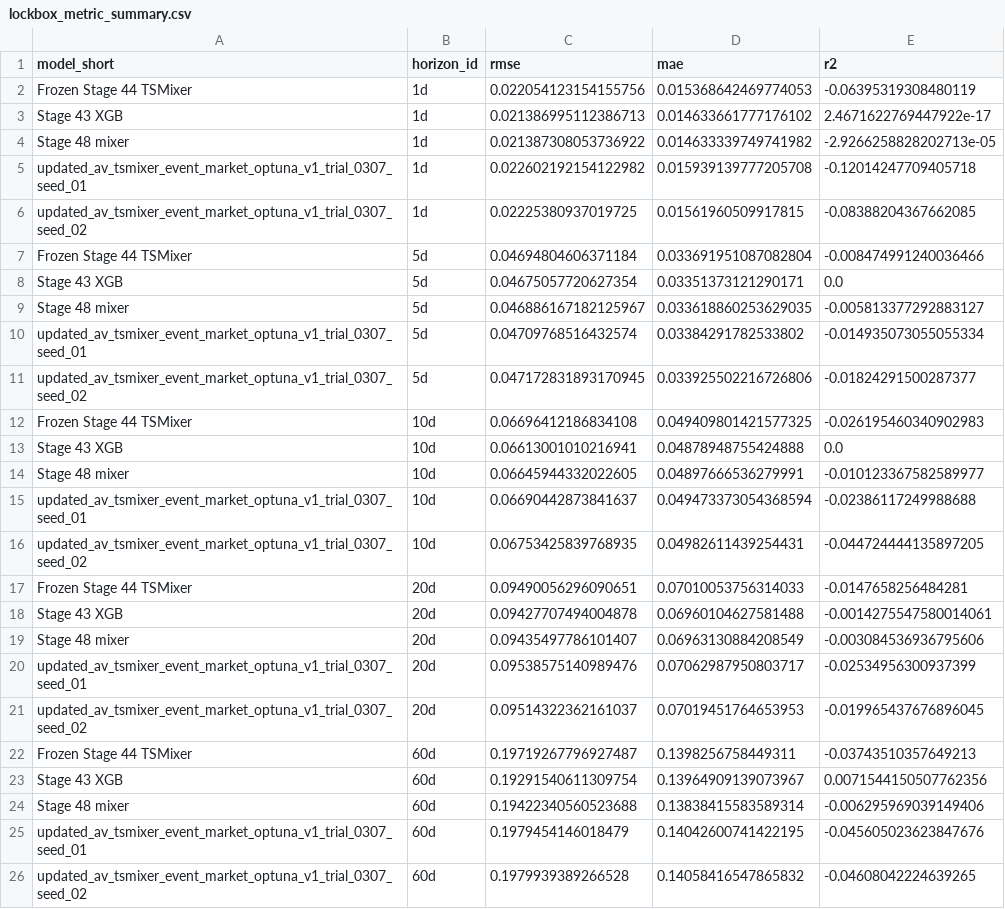
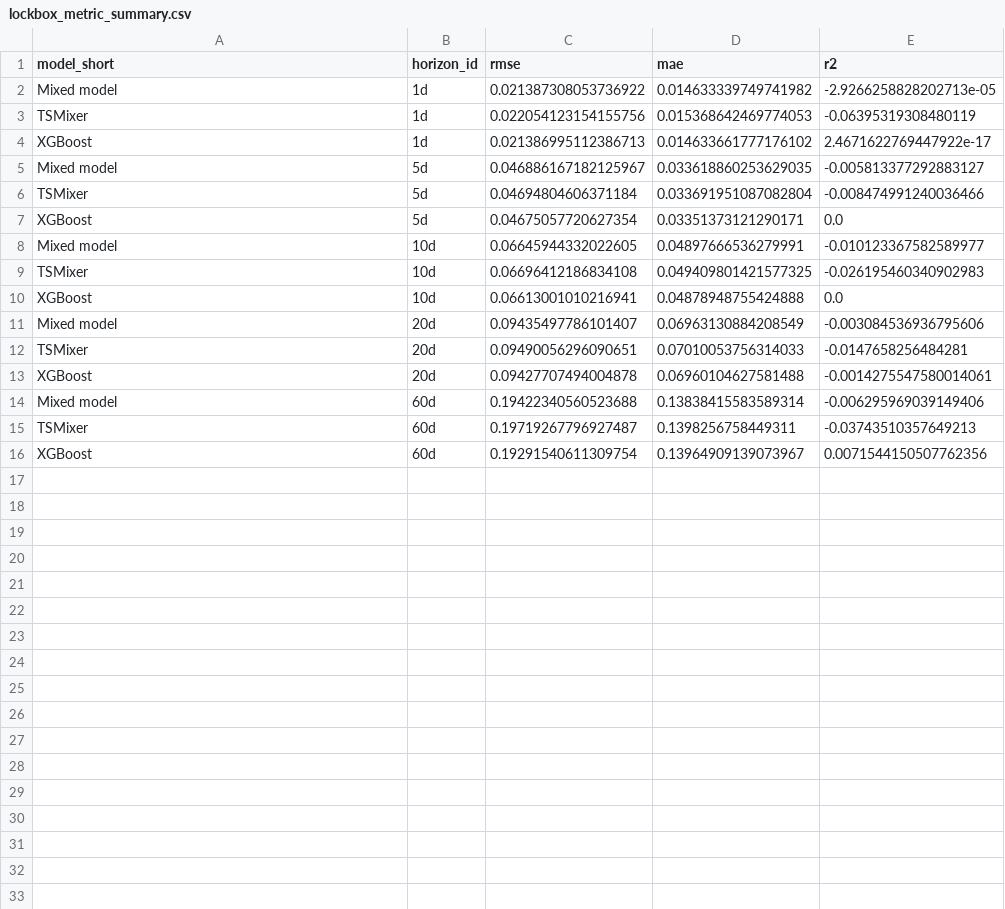
Before and after one commit to ValdiviaEng/financial-event-state-forecasting, a CSV file: report_artifacts/lockbox_metric_summary.csv, drawn as a sheet.

```diff
--- a/report_artifacts/lockbox_metric_summary.csv
+++ b/report_artifacts/lockbox_metric_summary.csv
@@ -1,26 +1,16 @@
 model_short,horizon_id,rmse,mae,r2
-Frozen Stage 44 TSMixer,1d,0.022054123154155756,0.015368642469774053,-0.06395319308480119
-Stage 43 XGB,1d,0.021386995112386713,0.014633661777176102,2.4671622769447922e-17
-Stage 48 mixer,1d,0.021387308053736922,0.014633339749741982,-2.9266258828202713e-05
-updated_av_tsmixer_event_market_optuna_v1_trial_0307_seed_01,1d,0.022602192154122982,0.015939139777205708,-0.12014247709405718
-updated_av_tsmixer_event_market_optuna_v1_trial_0307_seed_02,1d,0.02225380937019725,0.01561960509917815,-0.08388204367662085
-Frozen Stage 44 TSMixer,5d,0.04694804606371184,0.033691951087082804,-0.008474991240036466
-Stage 43 XGB,5d,0.04675057720627354,0.03351373121290171,0.0
-Stage 48 mixer,5d,0.046886167182125967,0.033618860253629035,-0.005813377292883127
-updated_av_tsmixer_event_market_optuna_v1_trial_0307_seed_01,5d,0.04709768516432574,0.03384291782533802,-0.014935073055055334
-updated_av_tsmixer_event_market_optuna_v1_trial_0307_seed_02,5d,0.047172831893170945,0.033925502216726806,-0.01824291500287377
-Frozen Stage 44 TSMixer,10d,0.06696412186834108,0.049409801421577325,-0.026195460340902983
-Stage 43 XGB,10d,0.06613001010216941,0.04878948755424888,0.0
-Stage 48 mixer,10d,0.06645944332022605,0.04897666536279991,-0.010123367582589977
-updated_av_tsmixer_event_market_optuna_v1_trial_0307_seed_01,10d,0.06690442873841637,0.049473373054368594,-0.02386117249988688
-updated_av_tsmixer_event_market_optuna_v1_trial_0307_seed_02,10d,0.06753425839768935,0.04982611439254431,-0.044724444135897205
-Frozen Stage 44 TSMixer,20d,0.09490056296090651,0.07010053756314033,-0.0147658256484281
-Stage 43 XGB,20d,0.09427707494004878,0.06960104627581488,-0.0014275547580014061
-Stage 48 mixer,20d,0.09435497786101407,0.06963130884208549,-0.003084536936795606
-updated_av_tsmixer_event_market_optuna_v1_trial_0307_seed_01,20d,0.09538575140989476,0.07062987950803717,-0.02534956300937399
-updated_av_tsmixer_event_market_optuna_v1_trial_0307_seed_02,20d,0.09514322362161037,0.07019451764653953,-0.019965437676896045
-Frozen Stage 44 TSMixer,60d,0.19719267796927487,0.1398256758449311,-0.03743510357649213
-Stage 43 XGB,60d,0.19291540611309754,0.13964909139073967,0.0071544150507762356
-Stage 48 mixer,60d,0.19422340560523688,0.13838415583589314,-0.006295969039149406
-updated_av_tsmixer_event_market_optuna_v1_trial_0307_seed_01,60d,0.1979454146018479,0.14042600741422195,-0.045605023623847676
-updated_av_tsmixer_event_market_optuna_v1_trial_0307_seed_02,60d,0.1979939389266528,0.14058416547865832,-0.04608042224639265
+Mixed model,1d,0.021387308053736922,0.014633339749741982,-2.9266258828202713e-05
+TSMixer,1d,0.022054123154155756,0.015368642469774053,-0.06395319308480119
+XGBoost,1d,0.021386995112386713,0.014633661777176102,2.4671622769447922e-17
+Mixed model,5d,0.046886167182125967,0.033618860253629035,-0.005813377292883127
+TSMixer,5d,0.04694804606371184,0.033691951087082804,-0.008474991240036466
+XGBoost,5d,0.04675057720627354,0.03351373121290171,0.0
+Mixed model,10d,0.06645944332022605,0.04897666536279991,-0.010123367582589977
+TSMixer,10d,0.06696412186834108,0.049409801421577325,-0.026195460340902983
+XGBoost,10d,0.06613001010216941,0.04878948755424888,0.0
+Mixed model,20d,0.09435497786101407,0.06963130884208549,-0.003084536936795606
+TSMixer,20d,0.09490056296090651,0.07010053756314033,-0.0147658256484281
+XGBoost,20d,0.09427707494004878,0.06960104627581488,-0.0014275547580014061
+Mixed model,60d,0.19422340560523688,0.13838415583589314,-0.006295969039149406
+TSMixer,60d,0.19719267796927487,0.1398256758449311,-0.03743510357649213
+XGBoost,60d,0.19291540611309754,0.13964909139073967,0.0071544150507762356
```
Also changed, not shown: report_artifacts/portfolio_top20.csv, report_artifacts/stage48_delta_summary.csv, 26 other files.
